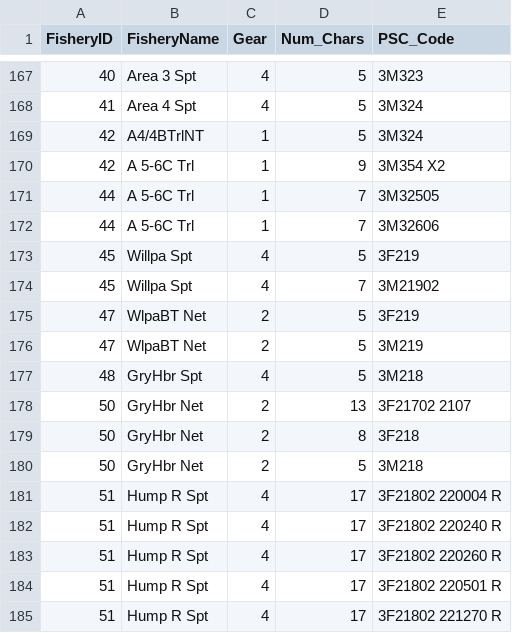
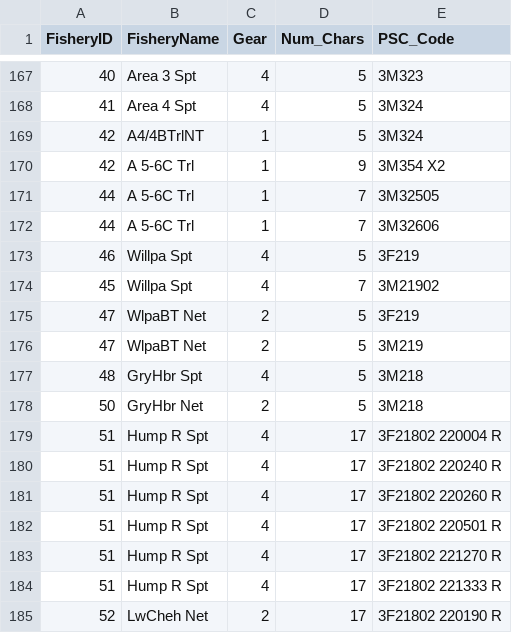
Before and after one commit to PSC-CoTC/coho_CWT_analysis, a CSV file: lu_ahb_FishMap_20220826.csv (was lu_ahb_FishMap_20220808.csv), drawn as a sheet; only a part is shown, gaps mark what is left out; the shorter side is filled out with more unchanged rows.

```diff
--- a/lu_ahb_FishMap_20220808.csv
+++ b/lu_ahb_FishMap_20220826.csv
@@ -172,3 +172,3 @@ FisheryID,FisheryName,Gear,Num_Chars,PSC_Code
 44,A 5-6C Trl,1,7,3M32606
-45,Willpa Spt,4,5,3F219
+46,Willpa Spt,4,5,3F219
 45,Willpa Spt,4,7,3M21902
@@ -177,4 +177,2 @@ FisheryID,FisheryName,Gear,Num_Chars,PSC_Code
 48,GryHbr Spt,4,5,3M218
-50,GryHbr Net,2,13,3F21702  2107
-50,GryHbr Net,2,8,3F218
 50,GryHbr Net,2,5,3M218
```
Also changed, not shown: 1 other file.
